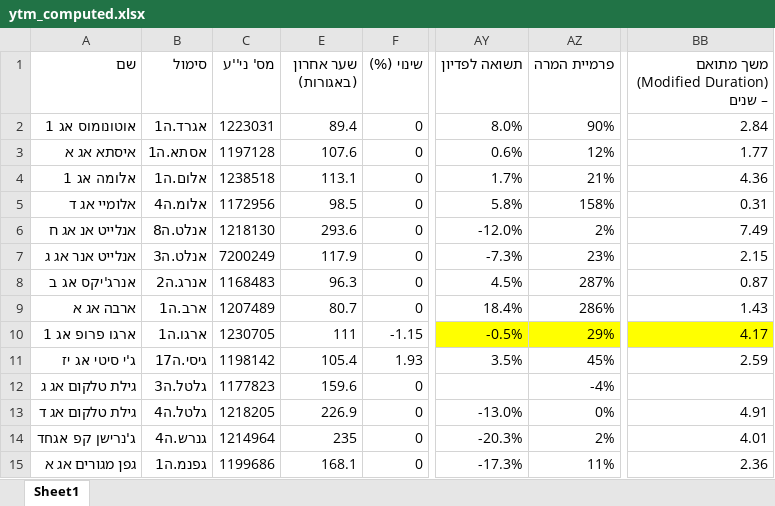
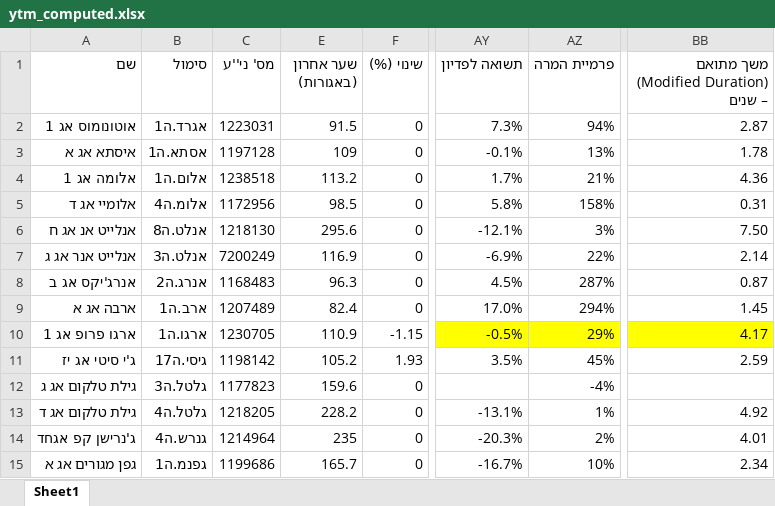
Before and after one commit to chen64-ux/tase-ytm-dashboard, an Excel workbook: ytm_computed.xlsx, sheet Sheet1, drawn as a sheet; only a part is shown, gaps mark what is left out; values as stored, in another font and other column widths than the file's, no borders; the diff covers the shown part only; the diff names each change by its address in the sheet, - before the commit and + after, or states it on an @@ line.

```diff
--- a/ytm_computed.xlsx (sheet Sheet1)
+++ b/ytm_computed.xlsx (sheet Sheet1)
-E2 (שער אחרון (באגורות)): 89.4
+E2 (שער אחרון (באגורות)): 91.5
-AY2 (תשואה לפדיון): 8.0%
+AY2 (תשואה לפדיון): 7.3%
-AZ2 (פרמיית המרה): 90%
+AZ2 (פרמיית המרה): 94%
-BB2: 2.84
+BB2: 2.87
-E3 (שער אחרון (באגורות)): 107.6
+E3 (שער אחרון (באגורות)): 109
-AY3 (תשואה לפדיון): 0.6%
+AY3 (תשואה לפדיון): -0.1%
-AZ3 (פרמיית המרה): 12%
+AZ3 (פרמיית המרה): 13%
-BB3: 1.77
+BB3: 1.78
-E4 (שער אחרון (באגורות)): 113.1
+E4 (שער אחרון (באגורות)): 113.2
-E6 (שער אחרון (באגורות)): 293.6
+E6 (שער אחרון (באגורות)): 295.6
-AY6 (תשואה לפדיון): -12.0%
+AY6 (תשואה לפדיון): -12.1%
-AZ6 (פרמיית המרה): 2%
+AZ6 (פרמיית המרה): 3%
-BB6: 7.49
+BB6: 7.50
-E7 (שער אחרון (באגורות)): 117.9
+E7 (שער אחרון (באגורות)): 116.9
-AY7 (תשואה לפדיון): -7.3%
+AY7 (תשואה לפדיון): -6.9%
-AZ7 (פרמיית המרה): 23%
+AZ7 (פרמיית המרה): 22%
-BB7: 2.15
+BB7: 2.14
-E9 (שער אחרון (באגורות)): 80.7
+E9 (שער אחרון (באגורות)): 82.4
-AY9 (תשואה לפדיון): 18.4%
+AY9 (תשואה לפדיון): 17.0%
-AZ9 (פרמיית המרה): 286%
+AZ9 (פרמיית המרה): 294%
-BB9: 1.43
+BB9: 1.45
-E10 (שער אחרון (באגורות)): 111
+E10 (שער אחרון (באגורות)): 110.9
-E11 (שער אחרון (באגורות)): 105.4
+E11 (שער אחרון (באגורות)): 105.2
-E13 (שער אחרון (באגורות)): 226.9
+E13 (שער אחרון (באגורות)): 228.2
-AY13 (תשואה לפדיון): -13.0%
+AY13 (תשואה לפדיון): -13.1%
-AZ13 (פרמיית המרה): 0%
+AZ13 (פרמיית המרה): 1%
-BB13: 4.91
+BB13: 4.92
-E15 (שער אחרון (באגורות)): 168.1
+E15 (שער אחרון (באגורות)): 165.7
-AY15 (תשואה לפדיון): -17.3%
+AY15 (תשואה לפדיון): -16.7%
-AZ15 (פרמיית המרה): 11%
+AZ15 (פרמיית המרה): 10%
-BB15: 2.36
+BB15: 2.34
```
Also changed, not shown: 28 edited cells elsewhere in this sheet, 1 other file.
